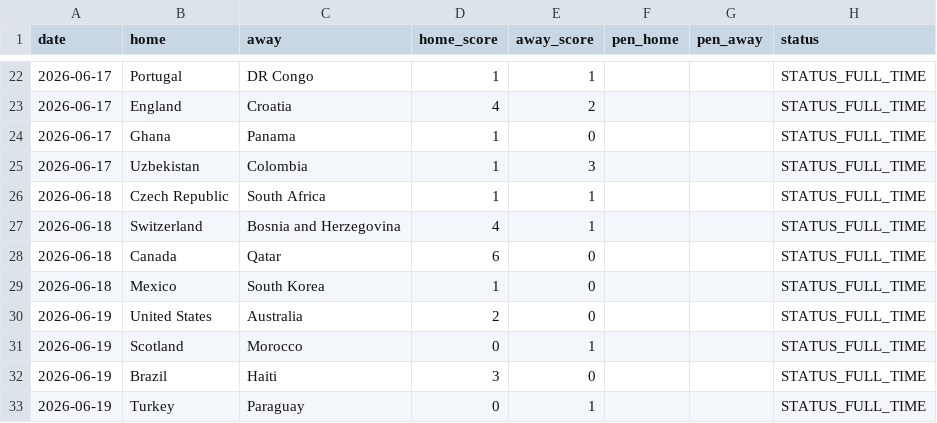
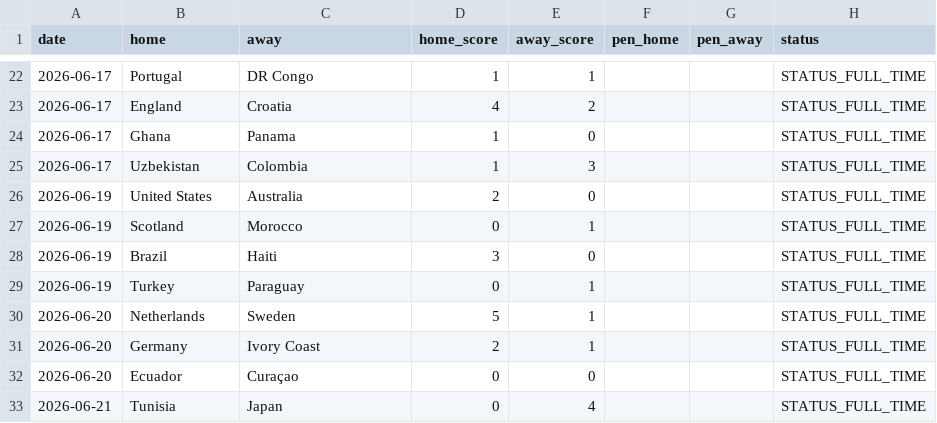
Before and after one commit to Gennarii22/wc26-model, a CSV file: model/results_2026.csv, drawn as a sheet; only a part is shown, gaps mark what is left out; the shorter side is filled out with more unchanged rows; the diff names each change by its address in the sheet, - before the commit and + after, or states it on an @@ line.

```diff
--- a/model/results_2026.csv
+++ b/model/results_2026.csv
-row 26: 2026-06-18 | Czech Republic | South Africa | 1 | 1 |  |  | STATUS_FULL_TIME
-row 27: 2026-06-18 | Switzerland | Bosnia and Herzegovina | 4 | 1 |  |  | STATUS_FULL_TIME
-row 28: 2026-06-18 | Canada | Qatar | 6 | 0 |  |  | STATUS_FULL_TIME
-row 29: 2026-06-18 | Mexico | South Korea | 1 | 0 |  |  | STATUS_FULL_TIME
```
Also changed, not shown: model/data/golden_boot_v2.csv, model/match_predictions.csv, 9 other files.
